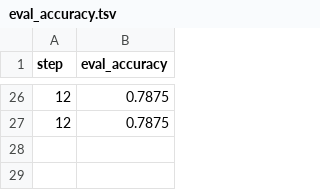
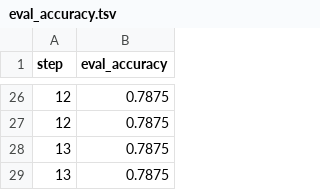
Before and after one commit to BeckResearchLab/learn2thermML, a TSV file: data/ogt_protein_classifier/dvclive/plots/metrics/eval_accuracy.tsv, drawn as a sheet; only a part is shown, gaps mark what is left out; the diff names each change by its address in the sheet, - before the commit and + after, or states it on an @@ line.

```diff
--- a/data/ogt_protein_classifier/dvclive/plots/metrics/eval_accuracy.tsv
+++ b/data/ogt_protein_classifier/dvclive/plots/metrics/eval_accuracy.tsv
+row 28: 13 | 0.7875
+row 29: 13 | 0.7875
```
Also changed, not shown: data/ogt_protein_classifier/dvclive/plots/metrics/epoch.tsv, data/ogt_protein_classifier/dvclive/plots/metrics/eval_f1.tsv, 20 other files.
